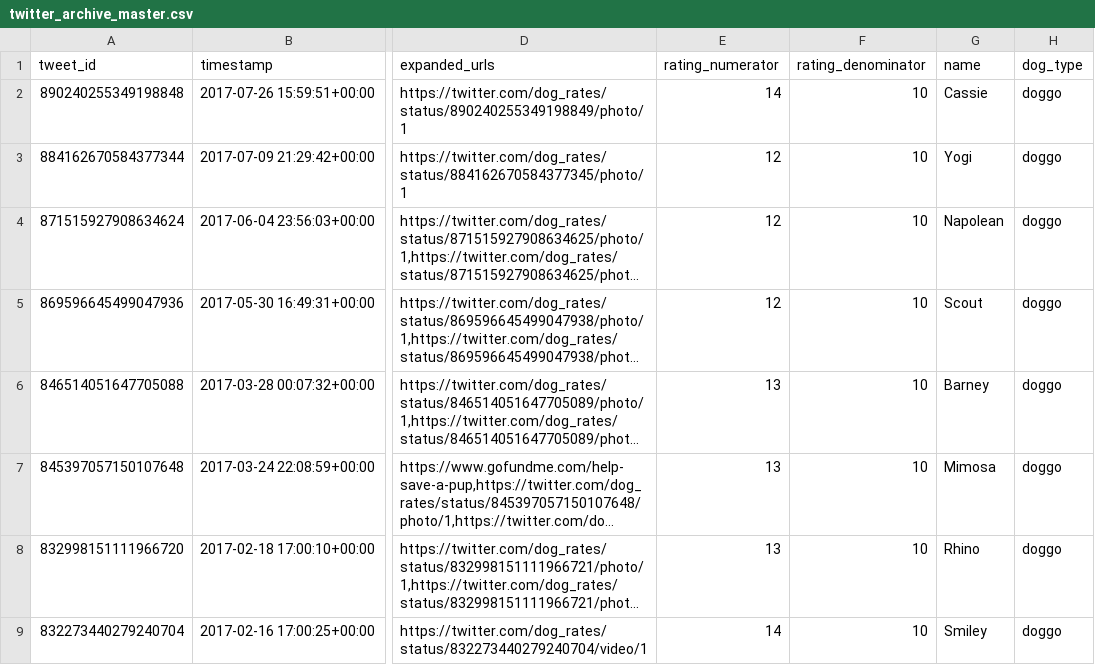
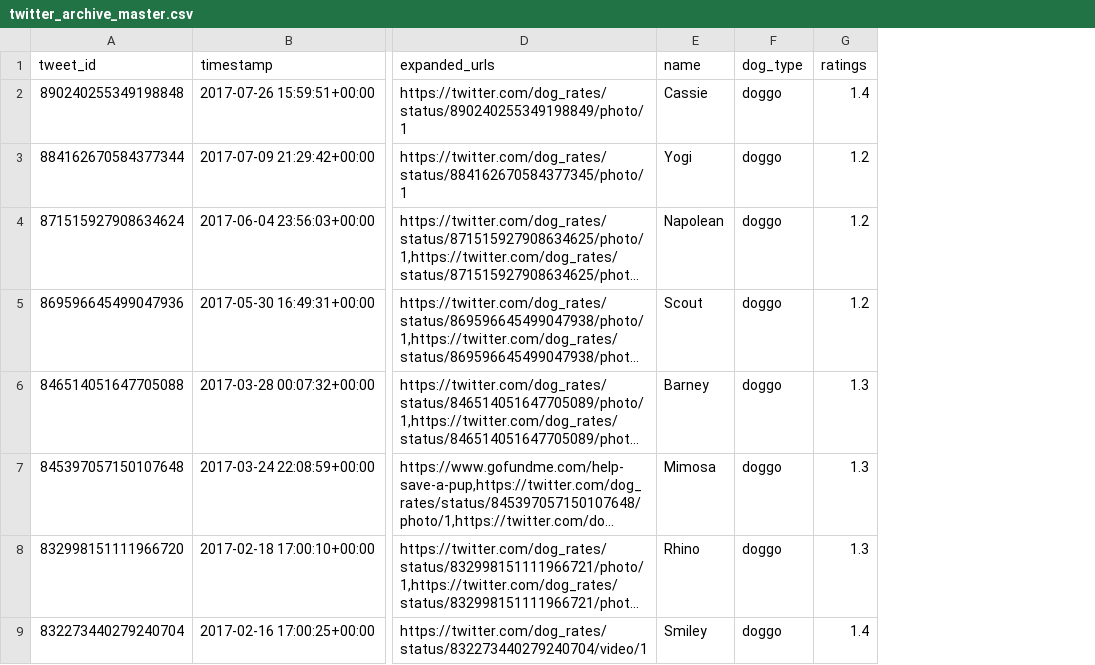
Before and after one commit to okabamac/data_wrangling_p2, a CSV file: twitter_archive_master.csv, drawn as a sheet; only a part is shown, gaps mark what is left out; long unchanged cells end in …; removed rows and columns are numbered as before the commit, all else as after; the diff names each change by its address in the sheet, - before the commit and + after, or states it on an @@ line.

```diff
--- a/twitter_archive_master.csv
+++ b/twitter_archive_master.csv
-column E (rating_numerator), rows 2-9: 14 | 12 | 12 | 12 | 13 | 13 | 13 | 14
-column F (rating_denominator), rows 2-9: all 10
+column G (ratings), rows 2-9: 1.4 | 1.2 | 1.2 | 1.2 | 1.3 | 1.3 | 1.3 | 1.4
```
Also changed, not shown: 2 other files.
